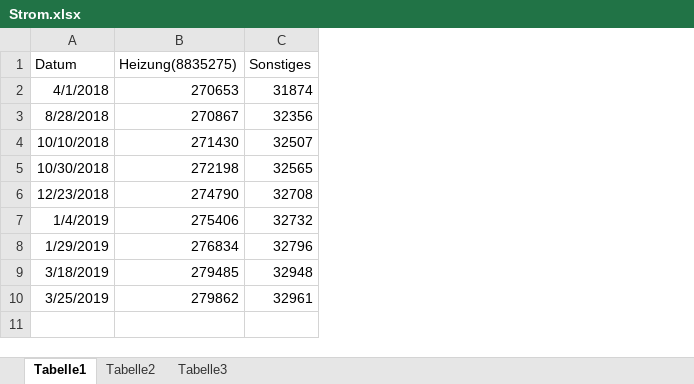
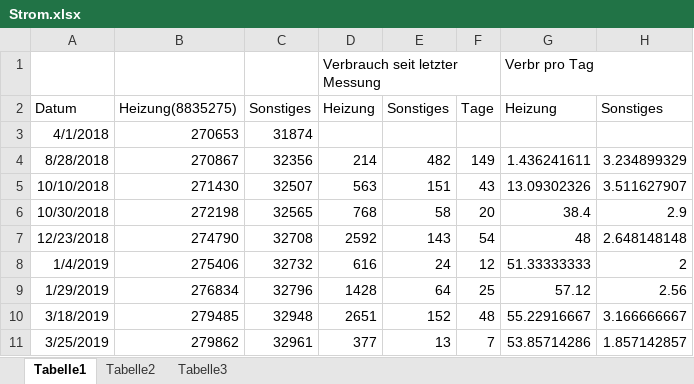
Before and after one commit to bwildner/AWO, an Excel workbook: Strom.xlsx, sheet Tabelle1, drawn as a sheet; values as stored, in another font and other column widths than the file's, no borders; charts and pictures not drawn; addresses are those after the commit; the diff names each change by its address in the sheet, - before the commit and + after, or states it on an @@ line.

```diff
--- a/Strom.xlsx (sheet Tabelle1)
+++ b/Strom.xlsx (sheet Tabelle1)
+column D, rows 2-11: Heizung |  | 214 | 563 | 768 | 2592 | 616 | 1428 | 2651 | 377
+column E, rows 2-11: Sonstiges |  | 482 | 151 | 58 | 143 | 24 | 64 | 152 | 13
+column F, rows 2-11: Tage |  | 149 | 43 | 20 | 54 | 12 | 25 | 48 | 7
+column G, rows 2-11: Heizung |  | 1.436241611 | 13.09302326 | 38.4 | 48 | 51.33333333 | 57.12 | 55.22916667 | 53.85714286
+column H, rows 2-11: Sonstiges |  | 3.234899329 | 3.511627907 | 2.9 | 2.648148148 | 2 | 2.56 | 3.166666667 | 1.857142857
+row 1:  |  |  | Verbrauch seit letzter Messung |  |  | Verbr pro Tag
```
Also changed, not shown: charts or pictures, AWO_Einnahmen_Ausgaben_2019.xlsx.
